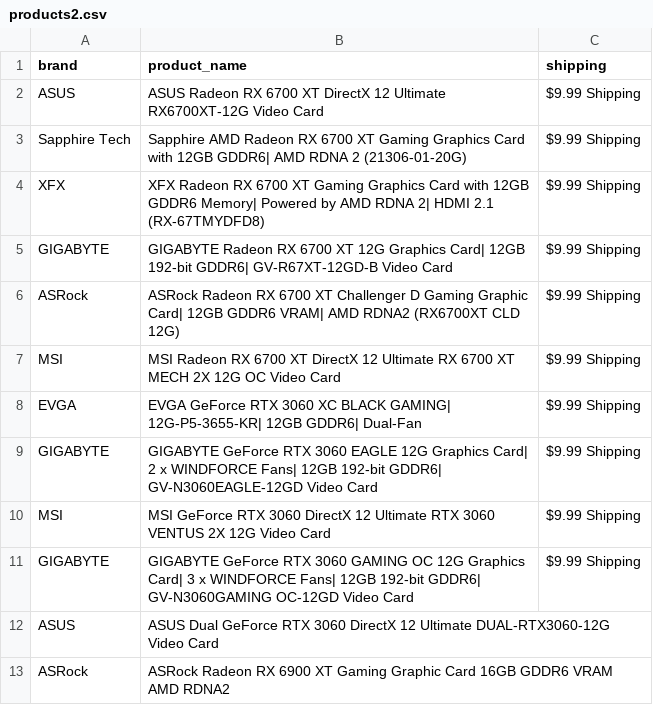
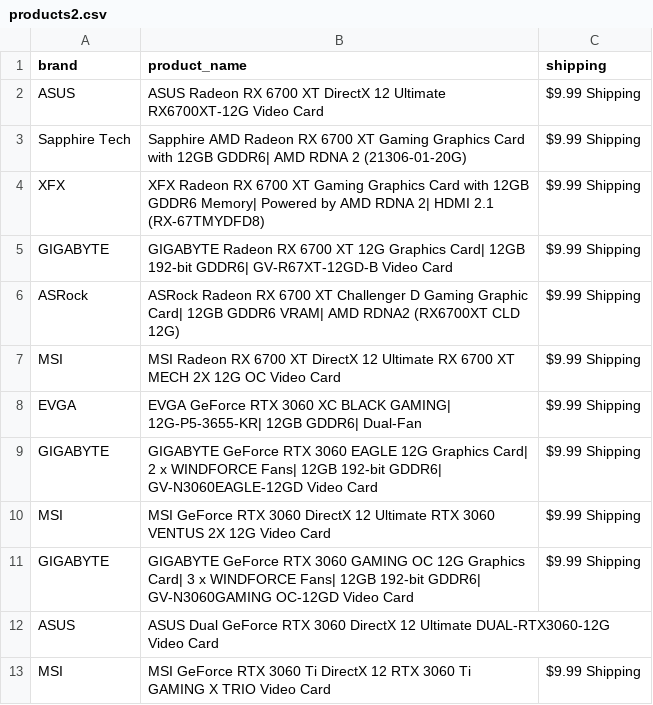
Before and after one commit to edwsqa/Crawler, a CSV file: files/products2.csv, drawn as a sheet; removed rows and columns are numbered as before the commit, all else as after; the diff names each change by its address in the sheet, - before the commit and + after, or states it on an @@ line.

Commit message:
Automatic commit and push

```diff
--- a/files/products2.csv
+++ b/files/products2.csv
-row 13: ASRock | ASRock Radeon RX 6900 XT Gaming Graphic Card 16GB GDDR6 VRAM AMD RDNA2
+row 13: MSI | MSI GeForce RTX 3060 Ti DirectX 12 RTX 3060 Ti GAMING X TRIO Video Card | $9.99 Shipping
```
